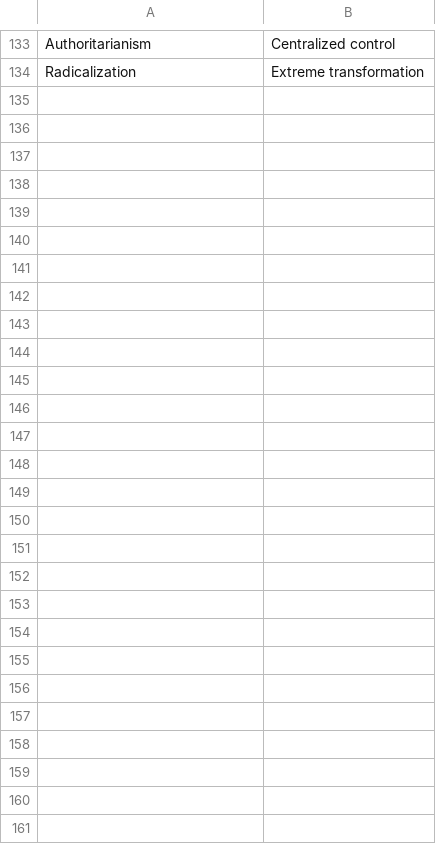
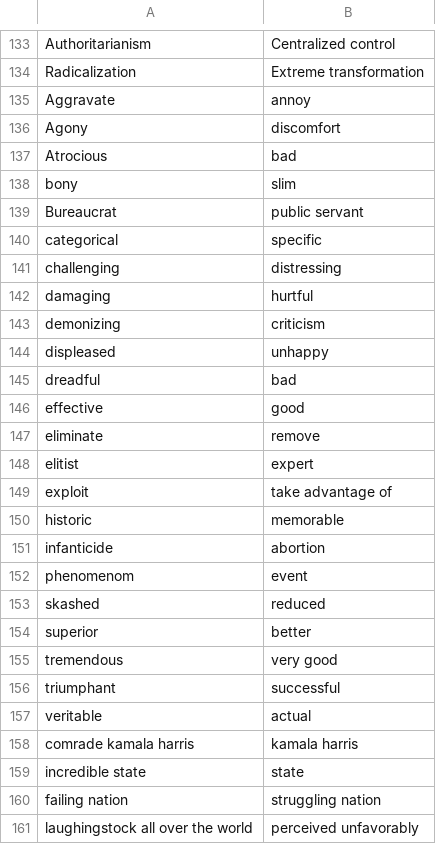
Before and after one commit to Otwo6/Loaded-Language-Finder, a CSV file: csvFile.csv, drawn as a sheet; only a part is shown, gaps mark what is left out; the diff covers the shown part only; the diff names each change by its address in the sheet, - before the commit and + after, or states it on an @@ line.

```diff
--- a/csvFile.csv
+++ b/csvFile.csv
+row 135: Aggravate | annoy
+row 136: Agony | discomfort
+row 137: Atrocious | bad
+row 138: bony | slim
+row 139: Bureaucrat | public servant
+row 140: categorical | specific
+row 141: challenging | distressing
+row 142: damaging | hurtful
+row 143: demonizing | criticism
+row 144: displeased | unhappy
+row 145: dreadful | bad
+row 146: effective | good
+row 147: eliminate | remove
+row 148: elitist | expert
+row 149: exploit | take advantage of
+row 150: historic | memorable
+row 151: infanticide | abortion
+row 152: phenomenom | event
+row 153: skashed | reduced
+row 154: superior | better
+row 155: tremendous | very good
+row 156: triumphant | successful
+row 157: veritable | actual
+row 158: comrade kamala harris | kamala harris
+row 159: incredible state | state
+row 160: failing nation | struggling nation
+row 161: laughingstock all over the world | perceived unfavorably
```
Also changed, not shown: 3 edited cells elsewhere in this file, 1 other file.
